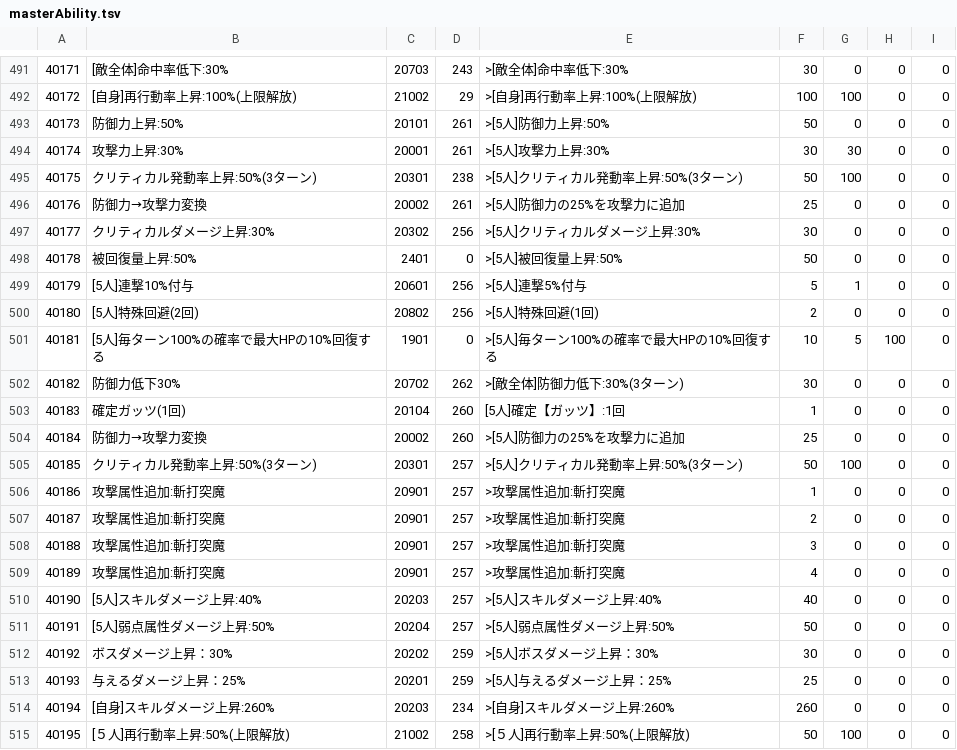
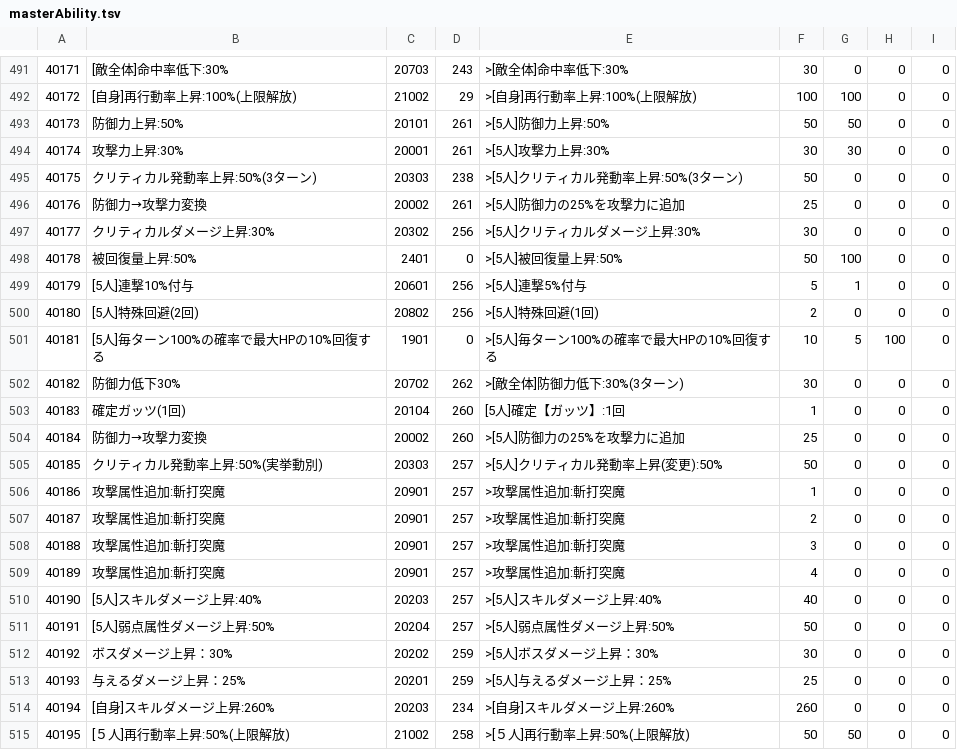
Before and after one commit to game4353/fkg_data, a TSV file: master/masterAbility.tsv, drawn as a sheet; only a part is shown, gaps mark what is left out.

```diff
--- a/master/masterAbility.tsv
+++ b/master/masterAbility.tsv
@@ -492,8 +492,8 @@
 40172	[自身]再行動率上昇:100%(上限解放)	21002	29	>[自身]再行動率上昇:100%(上限解放)	100	100	0	0	
-40173	防御力上昇:50%	20101	261	>[5人]防御力上昇:50%	50	0	0	0	
+40173	防御力上昇:50%	20101	261	>[5人]防御力上昇:50%	50	50	0	0	
 40174	攻撃力上昇:30%	20001	261	>[5人]攻撃力上昇:30%	30	30	0	0	
-40175	クリティカル発動率上昇:50%(3ターン)	20301	238	>[5人]クリティカル発動率上昇:50%(3ターン)	50	100	0	0	
+40175	クリティカル発動率上昇:50%(3ターン)	20303	238	>[5人]クリティカル発動率上昇:50%(3ターン)	50	0	0	0	
 40176	防御力→攻撃力変換	20002	261	>[5人]防御力の25%を攻撃力に追加	25	0	0	0	
 40177	クリティカルダメージ上昇:30%	20302	256	>[5人]クリティカルダメージ上昇:30%	30	0	0	0	
-40178	被回復量上昇:50%	2401	0	>[5人]被回復量上昇:50%	50	0	0	0	
+40178	被回復量上昇:50%	2401	0	>[5人]被回復量上昇:50%	50	100	0	0	
 40179	[5人]連撃10%付与	20601	256	>[5人]連撃5%付与	5	1	0	0	
@@ -504,3 +504,3 @@
 40184	防御力→攻撃力変換	20002	260	>[5人]防御力の25%を攻撃力に追加	25	0	0	0	
-40185	クリティカル発動率上昇:50%(3ターン)	20301	257	>[5人]クリティカル発動率上昇:50%(3ターン)	50	100	0	0	
+40185	クリティカル発動率上昇:50%(実挙動別)	20303	257	>[5人]クリティカル発動率上昇(変更):50%	50	0	0	0	
 40186	攻撃属性追加:斬打突魔	20901	257	>攻撃属性追加:斬打突魔	1	0	0	0	
@@ -514,2 +514,2 @@
 40194	[自身]スキルダメージ上昇:260%	20203	234	>[自身]スキルダメージ上昇:260%	260	0	0	0	
-40195	[５人]再行動率上昇:50%(上限解放)	21002	258	>[５人]再行動率上昇:50%(上限解放)	50	100	0	0	
+40195	[５人]再行動率上昇:50%(上限解放)	21002	258	>[５人]再行動率上昇:50%(上限解放)	50	50	0	0	
```
Also changed, not shown: master/masterCharacterLeaderSkill.tsv, master/masterCharacterLeaderSkillDescription.tsv, 3 other files.
